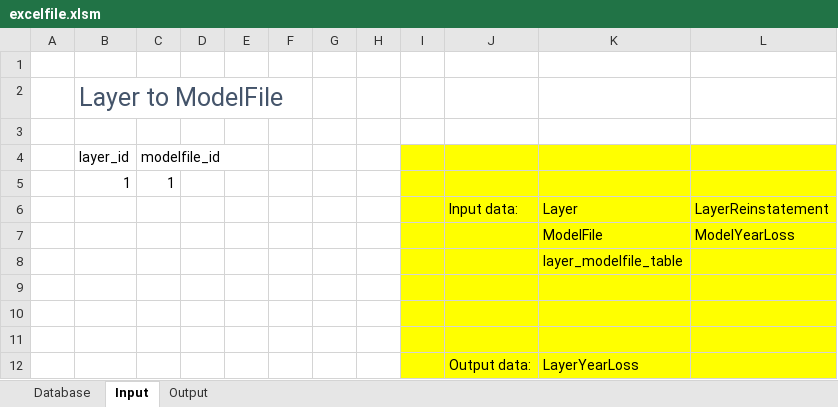
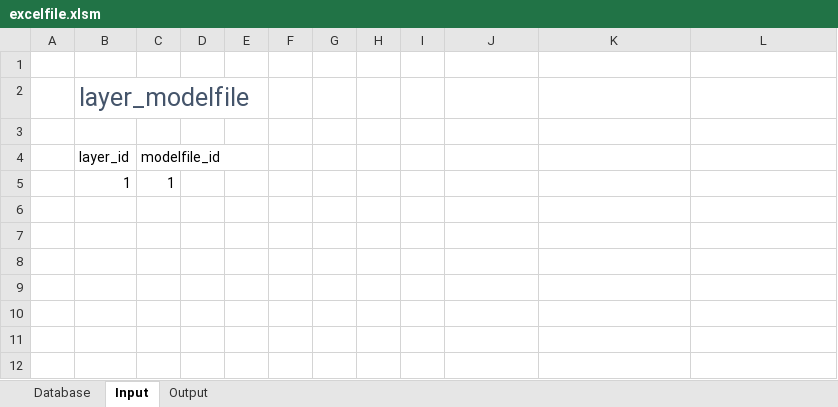
Before and after one commit to alphaousbah/tnv_layer_pricing, an Excel workbook: excelfile.xlsm, sheet Input, drawn as a sheet; values as stored, in another font and other column widths than the file's, no borders; charts and pictures and table styles not drawn; the diff names each change by its address in the sheet, - before the commit and + after, or states it on an @@ line.

```diff
--- a/excelfile.xlsm (sheet Input)
+++ b/excelfile.xlsm (sheet Input)
-B2 (layer_id): Layer to ModelFile
+B2 (layer_id): layer_modelfile
-I4:L5 fill: #FFFF00
+I4:L5 fill: none
-row 6:  |  |  |  |  |  |  |  |  | Input data: | Layer | LayerReinstatement
-row 7:  |  |  |  |  |  |  |  |  |  | ModelFile | ModelYearLoss
-row 8:  |  |  |  |  |  |  |  |  |  | layer_modelfile_table
-row 9: (empty)
-row 10: (empty)
-row 11: (empty)
-row 12:  |  |  |  |  |  |  |  |  | Output data: | LayerYearLoss
```
Also changed, not shown: sheet Database, sheet Output, 3 other files.
